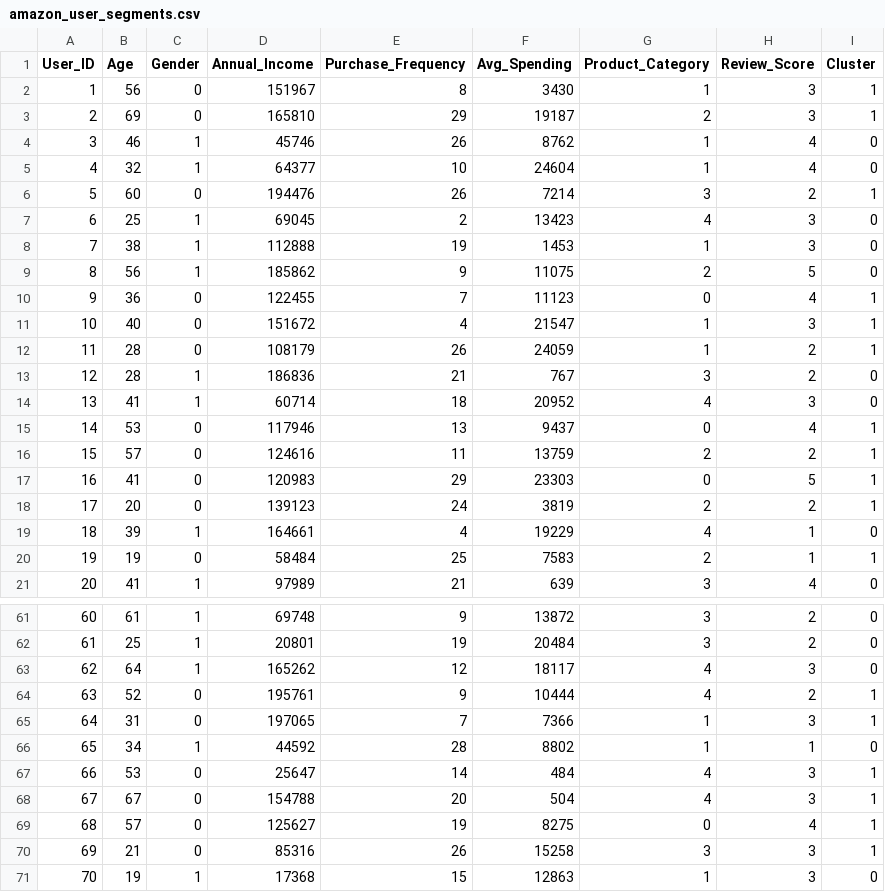
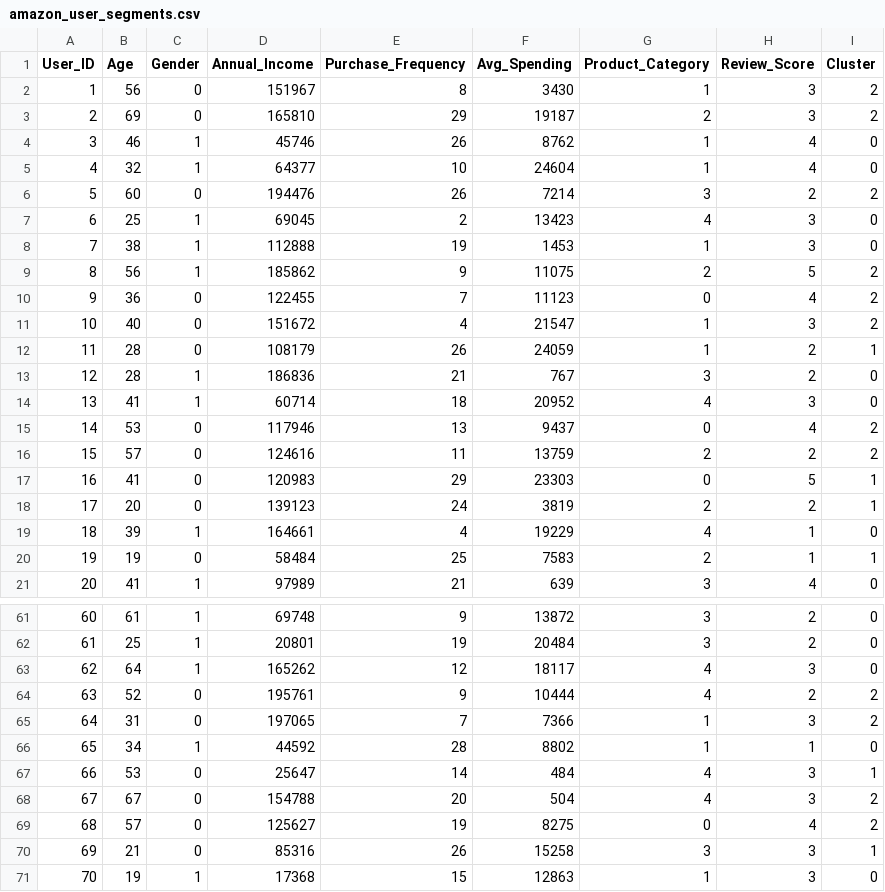
Before and after one commit to Chhavi24184/amazon-user-segmentation, a CSV file: amazon_user_segments.csv, drawn as a sheet; only a part is shown, gaps mark what is left out; the diff covers the shown part only.

```diff
--- a/amazon_user_segments.csv
+++ b/amazon_user_segments.csv
@@ -1,12 +1,12 @@
 User_ID,Age,Gender,Annual_Income,Purchase_Frequency,Avg_Spending,Product_Category,Review_Score,Cluster
-1,56,0,151967,8,3430,1,3,1
-2,69,0,165810,29,19187,2,3,1
+1,56,0,151967,8,3430,1,3,2
+2,69,0,165810,29,19187,2,3,2
 3,46,1,45746,26,8762,1,4,0
 4,32,1,64377,10,24604,1,4,0
-5,60,0,194476,26,7214,3,2,1
+5,60,0,194476,26,7214,3,2,2
 6,25,1,69045,2,13423,4,3,0
 7,38,1,112888,19,1453,1,3,0
-8,56,1,185862,9,11075,2,5,0
-9,36,0,122455,7,11123,0,4,1
-10,40,0,151672,4,21547,1,3,1
+8,56,1,185862,9,11075,2,5,2
+9,36,0,122455,7,11123,0,4,2
+10,40,0,151672,4,21547,1,3,2
 11,28,0,108179,26,24059,1,2,1
@@ -14,4 +14,4 @@ User_ID,Age,Gender,Annual_Income,Purchase_Frequency,Avg_Spending,Product_Categor
 13,41,1,60714,18,20952,4,3,0
-14,53,0,117946,13,9437,0,4,1
-15,57,0,124616,11,13759,2,2,1
+14,53,0,117946,13,9437,0,4,2
+15,57,0,124616,11,13759,2,2,2
 16,41,0,120983,29,23303,0,5,1
@@ -63,8 +63,8 @@ User_ID,Age,Gender,Annual_Income,Purchase_Frequency,Avg_Spending,Product_Categor
 62,64,1,165262,12,18117,4,3,0
-63,52,0,195761,9,10444,4,2,1
-64,31,0,197065,7,7366,1,3,1
+63,52,0,195761,9,10444,4,2,2
+64,31,0,197065,7,7366,1,3,2
 65,34,1,44592,28,8802,1,1,0
 66,53,0,25647,14,484,4,3,1
-67,67,0,154788,20,504,4,3,1
-68,57,0,125627,19,8275,0,4,1
+67,67,0,154788,20,504,4,3,2
+68,57,0,125627,19,8275,0,4,2
 69,21,0,85316,26,15258,3,3,1
```
Also changed, not shown: 47 edited cells elsewhere in this file, 4 other files.
